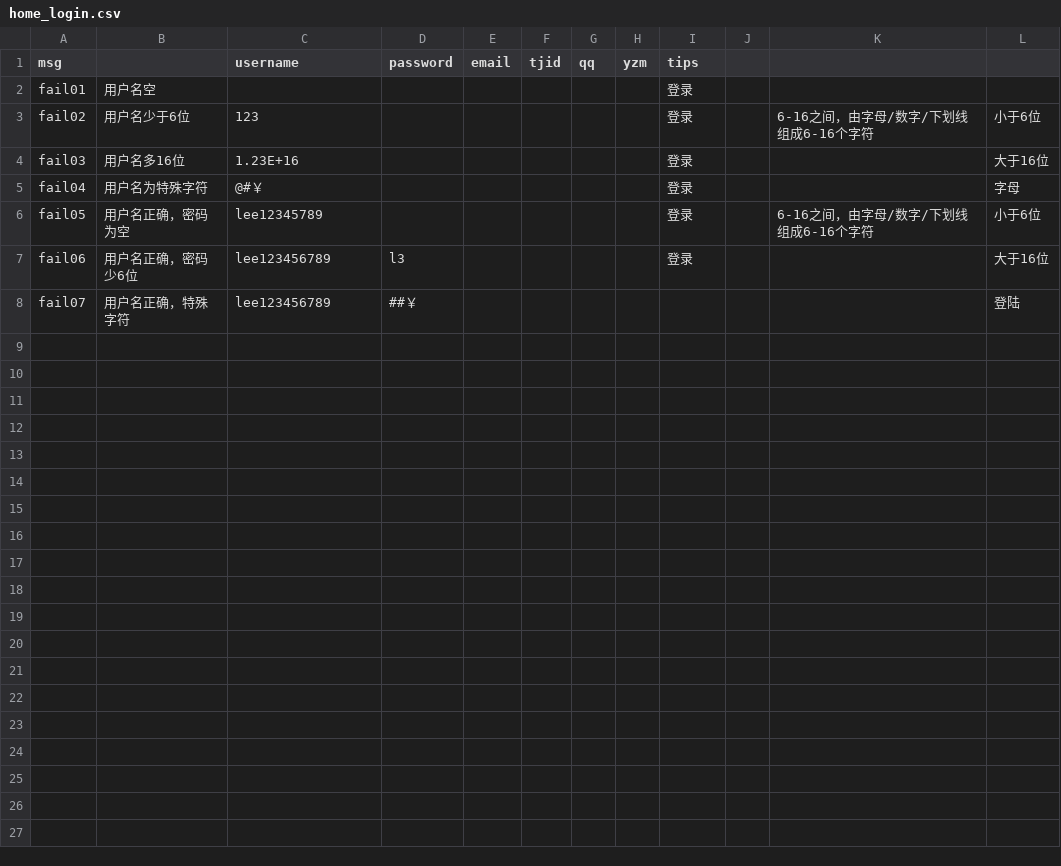
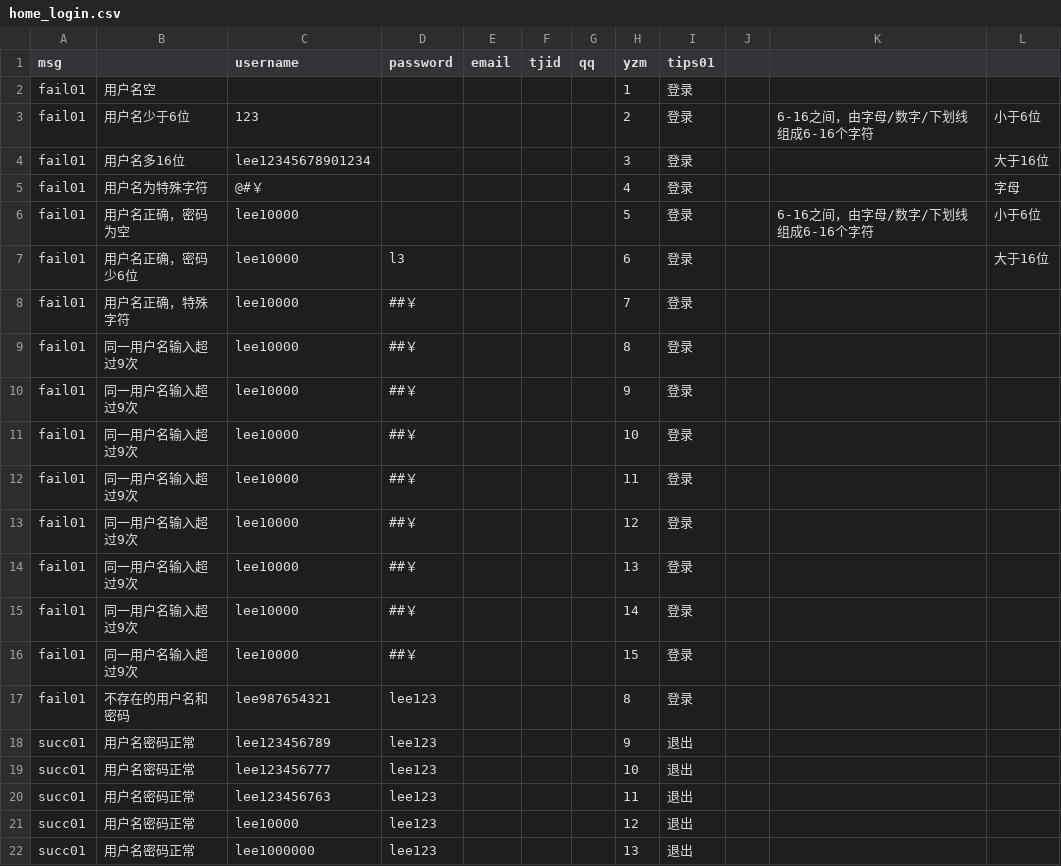
Before and after one commit to ChrisNoone/fusion, a CSV file: csv/home_login.csv, drawn as a sheet.

```diff
--- a/csv/home_login.csv
+++ b/csv/home_login.csv
@@ -1,8 +1,22 @@
-msg,,username,password,email,tjid,qq,yzm,tips,,,
-fail01,用户名空,,,,,,,登录,,,
-fail02,用户名少于6位,123,,,,,,登录,,6-16之间，由字母/数字/下划线组成6-16个字符,小于6位
-fail03,用户名多16位,1.23E+16,,,,,,登录,,,大于16位
-fail04,用户名为特殊字符,@#￥,,,,,,登录,,,字母
-fail05,用户名正确，密码为空,lee12345789,,,,,,登录,,6-16之间，由字母/数字/下划线组成6-16个字符,小于6位
-fail06,用户名正确，密码少6位,lee123456789,l3,,,,,登录,,,大于16位
-fail07,用户名正确，特殊字符,lee123456789,##￥,,,,,,,,登陆
+msg,,username,password,email,tjid,qq,yzm,tips01,,,
+fail01,用户名空,,,,,,1,登录,,,
+fail01,用户名少于6位,123,,,,,2,登录,,6-16之间，由字母/数字/下划线组成6-16个字符,小于6位
+fail01,用户名多16位,lee12345678901234,,,,,3,登录,,,大于16位
+fail01,用户名为特殊字符,@#￥,,,,,4,登录,,,字母
+fail01,用户名正确，密码为空,lee10000,,,,,5,登录,,6-16之间，由字母/数字/下划线组成6-16个字符,小于6位
+fail01,用户名正确，密码少6位,lee10000,l3,,,,6,登录,,,大于16位
+fail01,用户名正确，特殊字符,lee10000,##￥,,,,7,登录,,,
+fail01,同一用户名输入超过9次,lee10000,##￥,,,,8,登录,,,
+fail01,同一用户名输入超过9次,lee10000,##￥,,,,9,登录,,,
+fail01,同一用户名输入超过9次,lee10000,##￥,,,,10,登录,,,
+fail01,同一用户名输入超过9次,lee10000,##￥,,,,11,登录,,,
+fail01,同一用户名输入超过9次,lee10000,##￥,,,,12,登录,,,
+fail01,同一用户名输入超过9次,lee10000,##￥,,,,13,登录,,,
+fail01,同一用户名输入超过9次,lee10000,##￥,,,,14,登录,,,
+fail01,同一用户名输入超过9次,lee10000,##￥,,,,15,登录,,,
+fail01,不存在的用户名和密码,lee987654321,lee123,,,,8,登录,,,
+succ01,用户名密码正常,lee123456789,lee123,,,,9,退出,,,
+succ01,用户名密码正常,lee123456777,lee123,,,,10,退出,,,
+succ01,用户名密码正常,lee123456763,lee123,,,,11,退出,,,
+succ01,用户名密码正常,lee10000,lee123,,,,12,退出,,,
+succ01,用户名密码正常,lee1000000,lee123,,,,13,退出,,,
```
Also changed, not shown: csv/susudeposit.csv, 37 other files.
